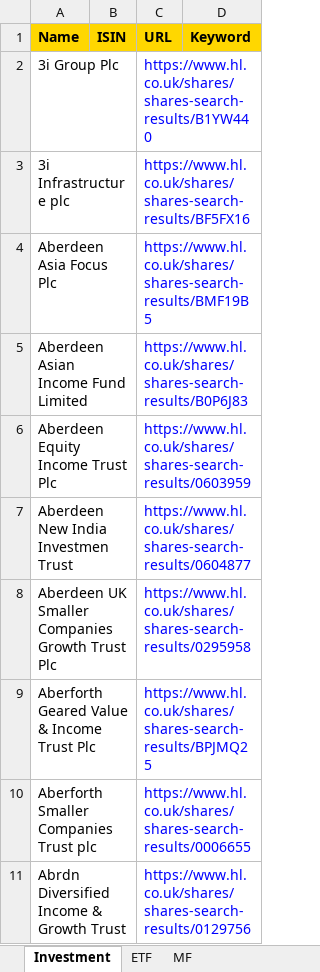
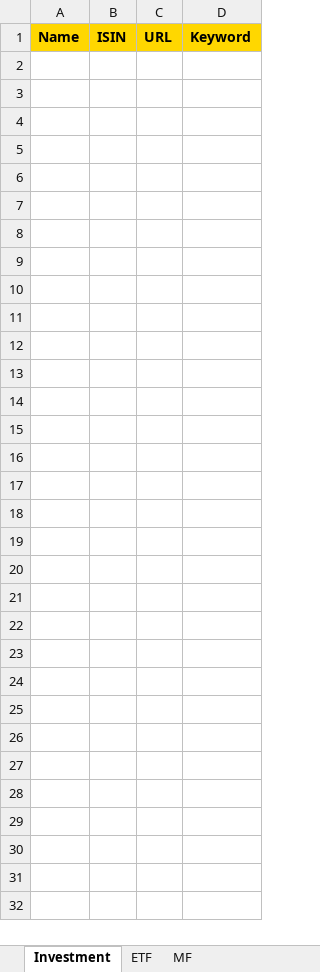
Before and after one commit to amineautomation2/concurrent, an Excel workbook: spreadsheet/hl.xlsx, sheet Investment, drawn as a sheet; only a part is shown; values as stored, in another font and other column widths than the file's, no borders; the diff covers the shown part only; the diff names each change by its address in the sheet, - before the commit and + after, or states it on an @@ line.

```diff
--- a/spreadsheet/hl.xlsx (sheet Investment)
+++ b/spreadsheet/hl.xlsx (sheet Investment)
-row 2: 3i Group Plc |  | https://www.hl.co.uk/shares/shares-search-results/B1YW440
-row 3: 3i Infrastructure plc |  | https://www.hl.co.uk/shares/shares-search-results/BF5FX16
-row 4: Aberdeen Asia Focus Plc |  | https://www.hl.co.uk/shares/shares-search-results/BMF19B5
-row 5: Aberdeen Asian Income Fund Limited |  | https://www.hl.co.uk/shares/shares-search-results/B0P6J83
-row 6: Aberdeen Equity Income Trust Plc |  | https://www.hl.co.uk/shares/shares-search-results/0603959
-row 7: Aberdeen New India Investmen Trust |  | https://www.hl.co.uk/shares/shares-search-results/0604877
-row 8: Aberdeen UK Smaller Companies Growth Trust Plc |  | https://www.hl.co.uk/shares/shares-search-results/0295958
-row 9: Aberforth Geared Value & Income Trust Plc |  | https://www.hl.co.uk/shares/shares-search-results/BPJMQ25
-row 10: Aberforth Smaller Companies Trust plc |  | https://www.hl.co.uk/shares/shares-search-results/0006655
-row 11: Abrdn Diversified Income & Growth Trust |  | https://www.hl.co.uk/shares/shares-search-results/0129756
```
Also changed, not shown: 294 removed rows elsewhere in this sheet, sheet ETF.
